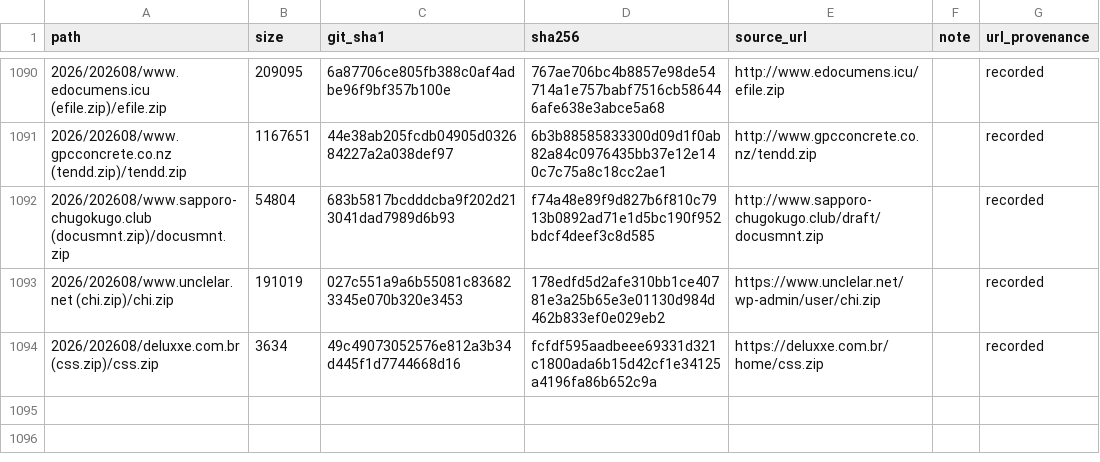
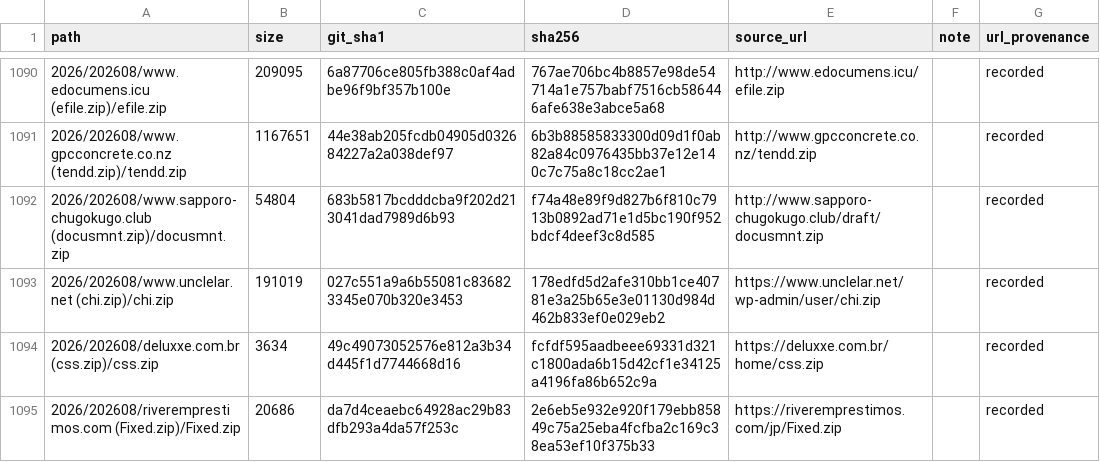
Before and after one commit to 0xDanielLopez/phishing_kits, a CSV file: index.csv, drawn as a sheet; only a part is shown, gaps mark what is left out; the diff names each change by its address in the sheet, - before the commit and + after, or states it on an @@ line.

```diff
--- a/index.csv
+++ b/index.csv
+row 1095: 2026/202608/riveremprestimos.com (Fixed.zip)/Fixed.zip | 20686 | da7d4ceaebc64928ac29b83dfb293a4da57f253c | 2e6eb5e932e920f179ebb85849c75a25eba4fcfba2c169c38ea53ef10f375b33 | https://riveremprestimos.com/jp/Fixed.zip |  | recorded
```
Also changed, not shown: 2 other files.
